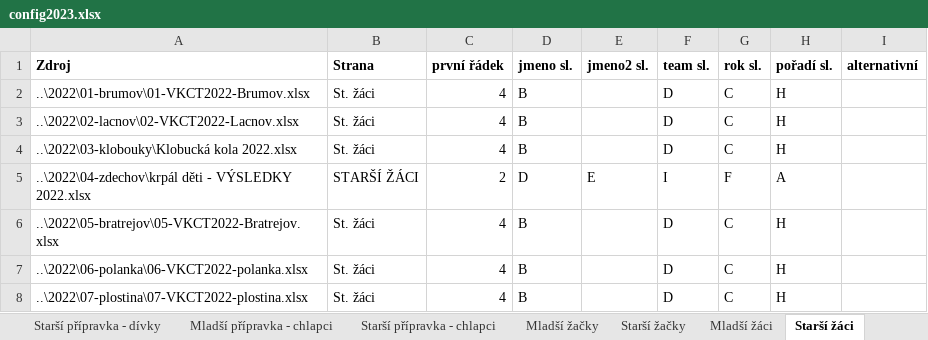
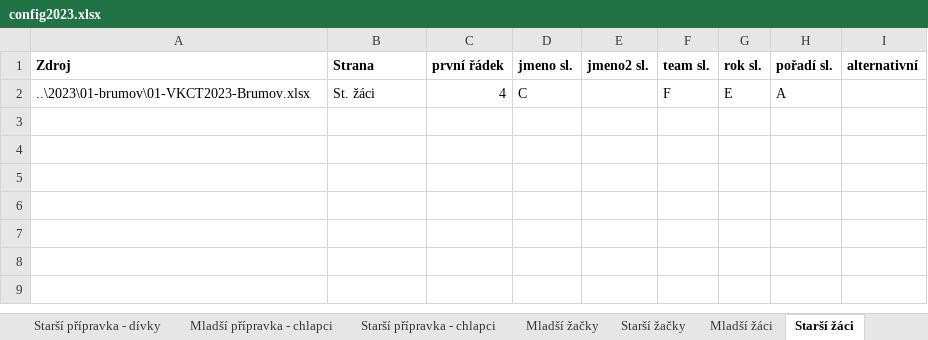
Before and after one commit to pavelchuchma/vkct, an Excel workbook: processor/config2023.xlsx, sheet Starší žáci, drawn as a sheet; values as stored, in another font and other column widths than the file's, no borders; removed rows and columns are numbered as before the commit, all else as after; the diff names each change by its address in the sheet, - before the commit and + after, or states it on an @@ line.

```diff
--- a/processor/config2023.xlsx (sheet Starší žáci)
+++ b/processor/config2023.xlsx (sheet Starší žáci)
-row 2: ..\2022\01-brumov\01-VKCT2022-Brumov.xlsx | St. žáci | 4 | B |  | D | C | H
-row 3: ..\2022\02-lacnov\02-VKCT2022-Lacnov.xlsx | St. žáci | 4 | B |  | D | C | H
-row 4: ..\2022\03-klobouky\Klobucká kola 2022.xlsx | St. žáci | 4 | B |  | D | C | H
-row 5: ..\2022\04-zdechov\krpál děti - VÝSLEDKY 2022.xlsx | STARŠÍ ŽÁCI | 2 | D | E | I | F | A
-row 6: ..\2022\05-bratrejov\05-VKCT2022-Bratrejov.xlsx | St. žáci | 4 | B |  | D | C | H
-row 7: ..\2022\06-polanka\06-VKCT2022-polanka.xlsx | St. žáci | 4 | B |  | D | C | H
-row 8: ..\2022\07-plostina\07-VKCT2022-plostina.xlsx | St. žáci | 4 | B |  | D | C | H
+row 2: ..\2023\01-brumov\01-VKCT2023-Brumov.xlsx | St. žáci | 4 | C |  | F | E | A
```
Also changed, not shown: sheet Ženy - Z1, sheet Muži - M1, sheet Muži - M2, sheet Ženy - Z2, sheet Muži - M3, sheet Mladší přípravka - chlapci, 10 more sheets, processor/outputTemplate.xlsx, 5 other files.
